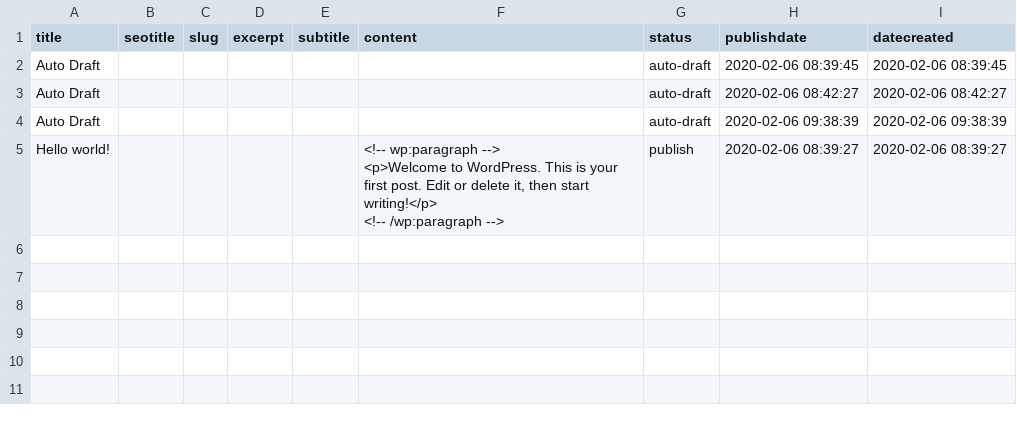
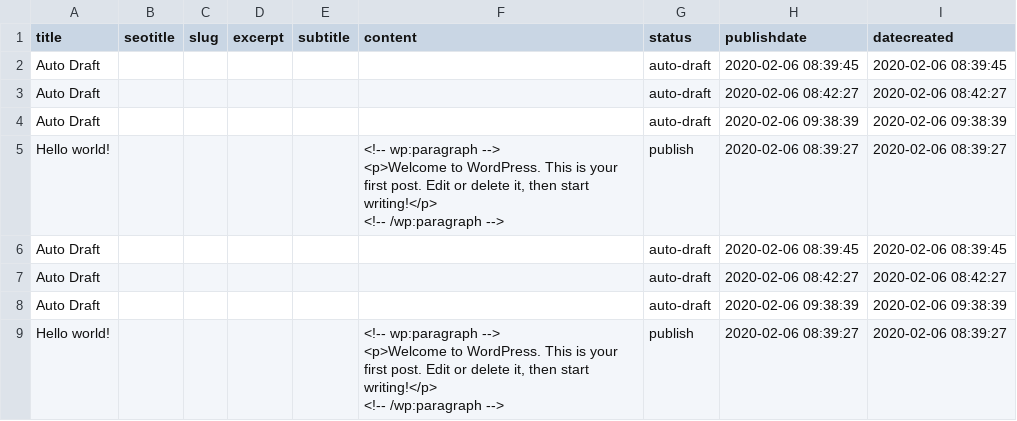
Before and after one commit to shm379/wp-jibres, a CSV file: backup/posts.csv, drawn as a sheet.

Commit message:
insert wers on data table

```diff
--- a/backup/posts.csv
+++ b/backup/posts.csv
@@ -7 +7,7 @@ title,seotitle,slug,excerpt,subtitle,content,status,publishdate,datecreated
 <!-- /wp:paragraph -->",publish,"2020-02-06 08:39:27","2020-02-06 08:39:27"
+"Auto Draft",,,,,,auto-draft,"2020-02-06 08:39:45","2020-02-06 08:39:45"
+"Auto Draft",,,,,,auto-draft,"2020-02-06 08:42:27","2020-02-06 08:42:27"
+"Auto Draft",,,,,,auto-draft,"2020-02-06 09:38:39","2020-02-06 09:38:39"
+"Hello world!",,,,,"<!-- wp:paragraph -->
+<p>Welcome to WordPress. This is your first post. Edit or delete it, then start writing!</p>
+<!-- /wp:paragraph -->",publish,"2020-02-06 08:39:27","2020-02-06 08:39:27"
```
Also changed, not shown: 3 other files.
